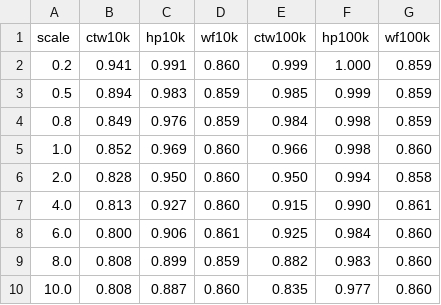
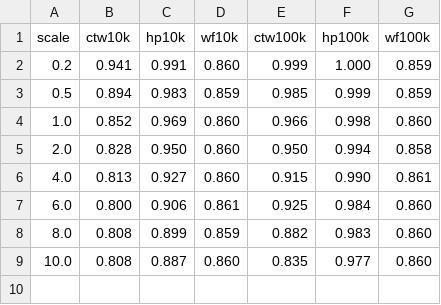
Before and after one commit to NullHypothesis/tor-dns, a CSV file: code/website-fingerprinting/scale/1kx100+100k.csv, drawn as a sheet; the diff names each change by its address in the sheet, - before the commit and + after, or states it on an @@ line.

```diff
--- a/code/website-fingerprinting/scale/1kx100+100k.csv
+++ b/code/website-fingerprinting/scale/1kx100+100k.csv
-row 4: 0.8 | 0.849 | 0.976 | 0.859 | 0.984 | 0.998 | 0.859
```
Also changed, not shown: 3 other files.
